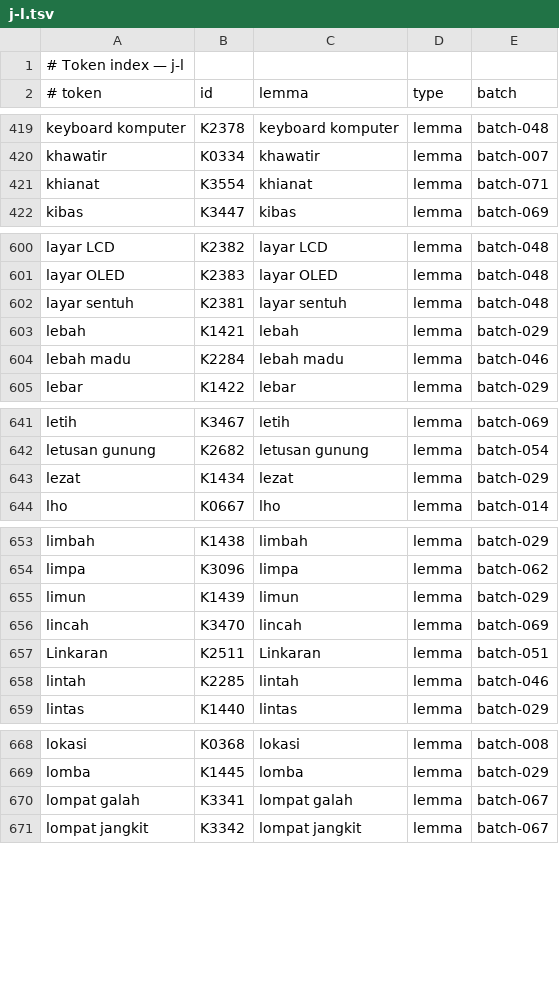
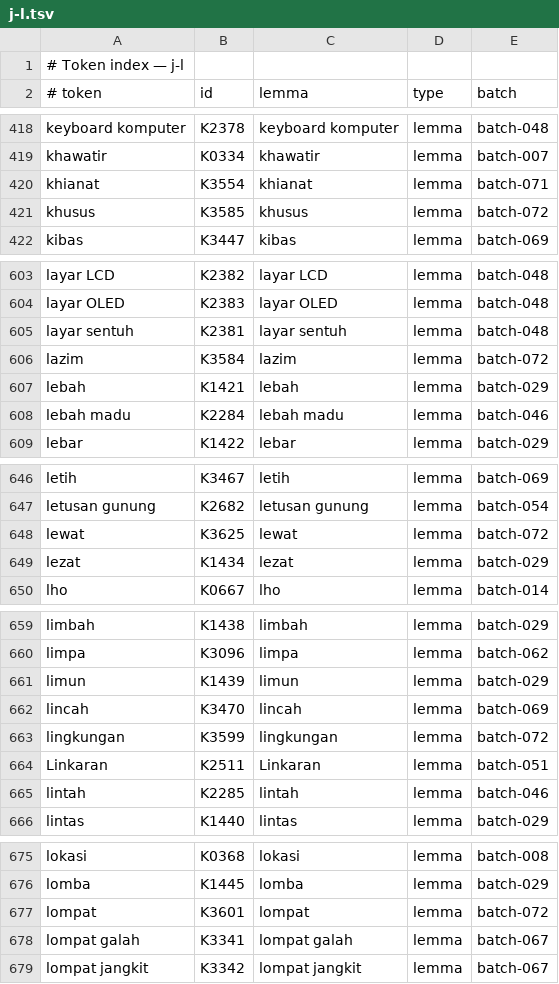
Before and after one commit to semoliginon-ops/Lexara-Chatbot, a TSV file: data/kamus/index/j-l.tsv, drawn as a sheet; only a part is shown, gaps mark what is left out; the diff covers the shown part only.

Commit message:
Update dictionary token index for batch 072

```diff
--- a/data/kamus/index/j-l.tsv
+++ b/data/kamus/index/j-l.tsv
@@ -421,2 +420,3 @@ khawatir	K0334	khawatir	lemma	batch-007
 khianat	K3554	khianat	lemma	batch-071
+khusus	K3585	khusus	lemma	batch-072
 kibas	K3447	kibas	lemma	batch-069
@@ -602,2 +605,3 @@ layar OLED	K2383	layar OLED	lemma	batch-048
 layar sentuh	K2381	layar sentuh	lemma	batch-048
+lazim	K3584	lazim	lemma	batch-072
 lebah	K1421	lebah	lemma	batch-029
@@ -642,2 +647,3 @@ letih	K3467	letih	lemma	batch-069
 letusan gunung	K2682	letusan gunung	lemma	batch-054
+lewat	K3625	lewat	lemma	batch-072
 lezat	K1434	lezat	lemma	batch-029
@@ -656,2 +662,3 @@ limun	K1439	limun	lemma	batch-029
 lincah	K3470	lincah	lemma	batch-069
+lingkungan	K3599	lingkungan	lemma	batch-072
 Linkaran	K2511	Linkaran	lemma	batch-051
@@ -669,2 +676,3 @@ lokasi	K0368	lokasi	lemma	batch-008
 lomba	K1445	lomba	lemma	batch-029
+lompat	K3601	lompat	lemma	batch-072
 lompat galah	K3341	lompat galah	lemma	batch-067
```
Also changed, not shown: 4 added rows and 11 moved rows elsewhere in this file.
